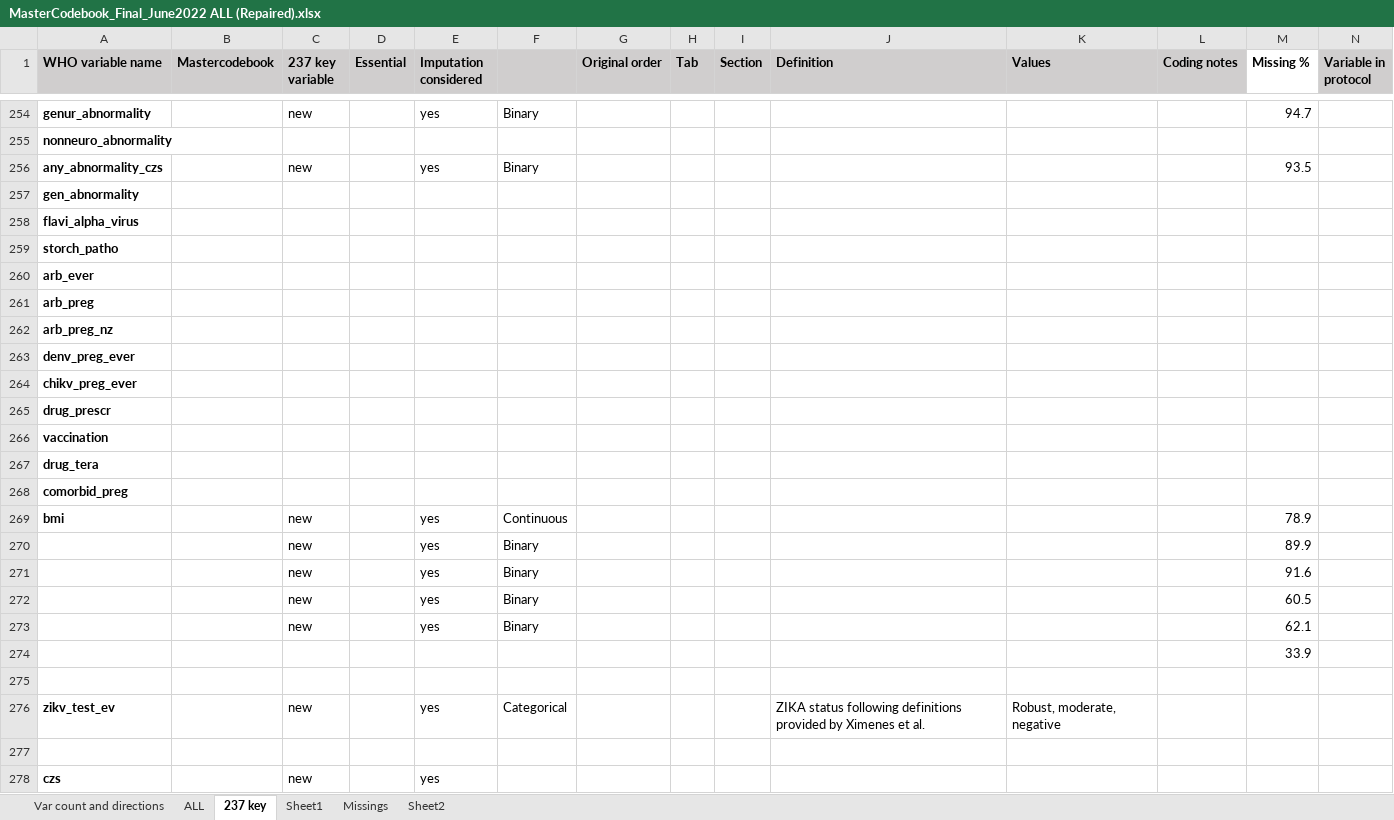
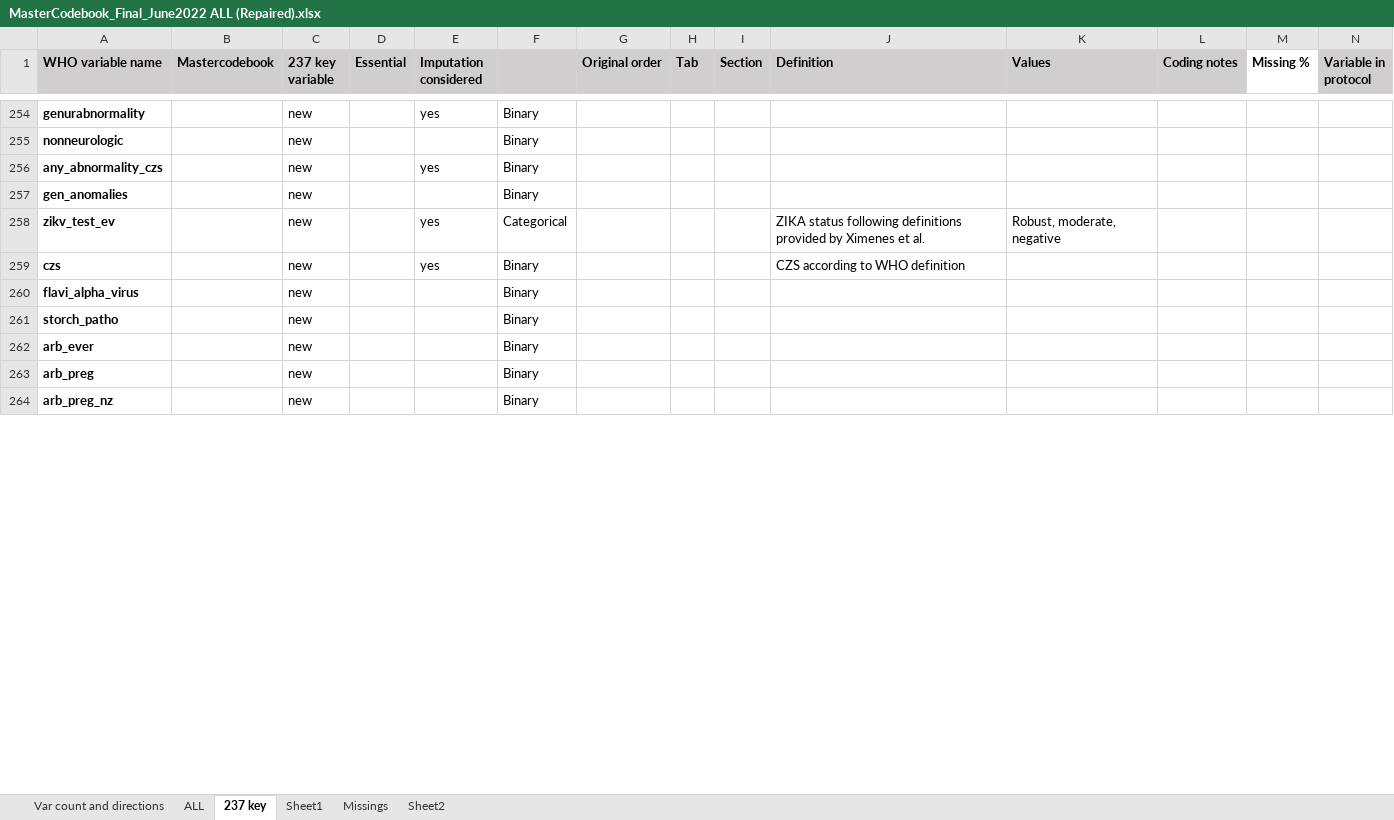
Before and after one commit to johamunoz/Zika_imputation, an Excel workbook: 1_Input_data/MasterCodebook_Final_June2022 ALL (Repaired).xlsx, sheet 237 key, drawn as a sheet; only a part is shown, gaps mark what is left out; values as stored, in another font and other column widths than the file's, no borders; conditional formats not drawn; removed rows and columns are numbered as before the commit, all else as after; rows hold the shown columns only; the diff covers the shown part only; the diff names each change by its address in the sheet, - before the commit and + after, or states it on an @@ line.

```diff
--- a/1_Input_data/MasterCodebook_Final_June2022 ALL (Repaired).xlsx (sheet 237 key)
+++ b/1_Input_data/MasterCodebook_Final_June2022 ALL (Repaired).xlsx (sheet 237 key)
-A254 (WHO variable name): genur_abnormality
+A254 (WHO variable name): genurabnormality
-M254 (Missing %): 94.7
+M254 (Missing %): (empty)
-row 255: nonneuro_abnormality
+row 255: nonneurologic |  | new |  |  | Binary
-M256 (Missing %): 93.5
+M256 (Missing %): (empty)
-row 257: gen_abnormality
-row 258: flavi_alpha_virus
-row 259: storch_patho
-row 260: arb_ever
-row 261: arb_preg
-row 262: arb_preg_nz
-row 263: denv_preg_ever
-row 264: chikv_preg_ever
-row 265: drug_prescr
-row 266: vaccination
-row 267: drug_tera
-row 268: comorbid_preg
-row 269: bmi |  | new |  | yes | Continuous |  |  |  |  |  |  | 78.9
-row 270:  |  | new |  | yes | Binary |  |  |  |  |  |  | 89.9
-row 271:  |  | new |  | yes | Binary |  |  |  |  |  |  | 91.6
-row 272:  |  | new |  | yes | Binary |  |  |  |  |  |  | 60.5
-row 273:  |  | new |  | yes | Binary |  |  |  |  |  |  | 62.1
-row 274:  |  |  |  |  |  |  |  |  |  |  |  | 33.9
-row 257: (empty)
+row 257: gen_anomalies |  | new |  |  | Binary
-row 277: (empty)
-F259: (empty)
+F259: Binary
-J259 (Definition): (empty)
+J259 (Definition): CZS according to WHO definition
+row 260: flavi_alpha_virus |  | new |  |  | Binary
+row 261: storch_patho |  | new |  |  | Binary
+row 262: arb_ever |  | new |  |  | Binary
+row 263: arb_preg |  | new |  |  | Binary
+row 264: arb_preg_nz |  | new |  |  | Binary
```
Also changed, not shown: 11 added rows, 4 removed rows, 44 edited cells and cell formats elsewhere in this sheet.
